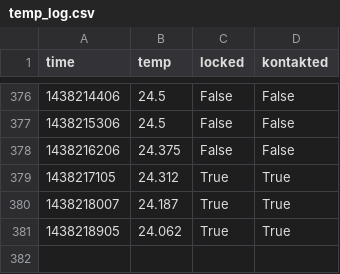
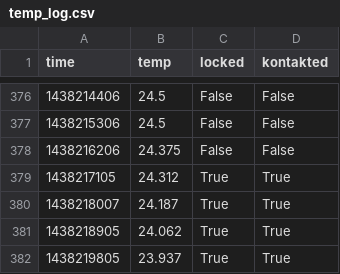
Before and after one commit to stefan2904/raspberry-temperature, a CSV file: temp_log.csv, drawn as a sheet; only a part is shown, gaps mark what is left out.

Commit message:
added data

```diff
--- a/temp_log.csv
+++ b/temp_log.csv
@@ -381 +381,2 @@ time;temp;locked;kontakted
 1438218905;24.062;True;True
+1438219805;23.937;True;True
```
